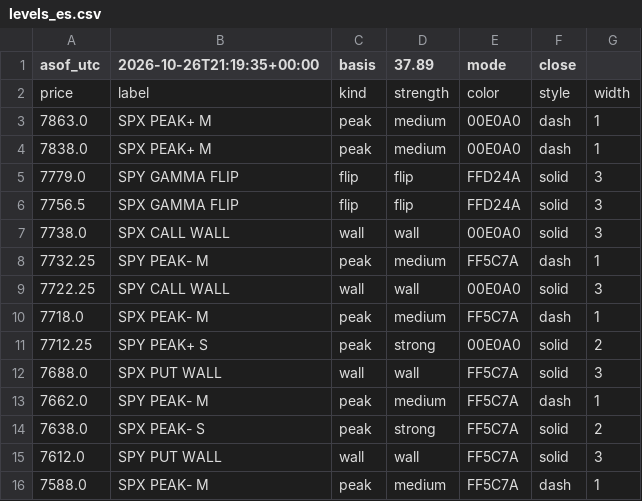
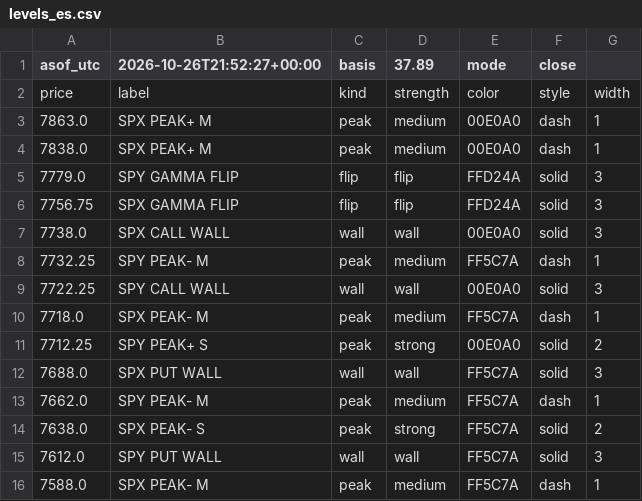
Before and after one commit to mshb4466/mirsad, a CSV file: gamma/levels_es.csv, drawn as a sheet.

```diff
--- a/gamma/levels_es.csv
+++ b/gamma/levels_es.csv
@@ -1,2 +1,2 @@
-asof_utc,2026-10-26T21:19:35+00:00,basis,37.89,mode,close
+asof_utc,2026-10-26T21:52:27+00:00,basis,37.89,mode,close
 price,label,kind,strength,color,style,width
@@ -5,3 +5,3 @@ price,label,kind,strength,color,style,width
 7779.0,SPY GAMMA FLIP,flip,flip,FFD24A,solid,3
-7756.5,SPX GAMMA FLIP,flip,flip,FFD24A,solid,3
+7756.75,SPX GAMMA FLIP,flip,flip,FFD24A,solid,3
 7738.0,SPX CALL WALL,wall,wall,00E0A0,solid,3
```
Also changed, not shown: 3 other files.
